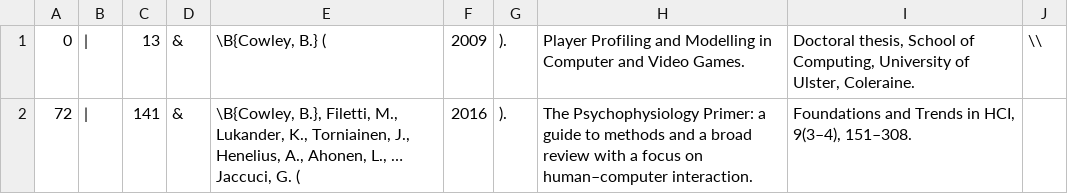
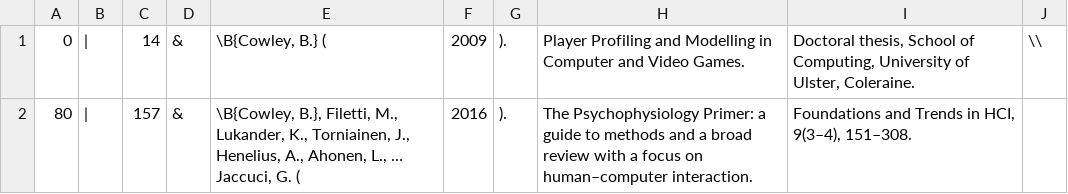
Before and after one commit to zenBen/citation-management, a CSV file: gen/C.csv, drawn as a sheet.

```diff
--- a/gen/C.csv
+++ b/gen/C.csv
@@ -1,2 +1,2 @@
-0	|	13	&	\B{Cowley, B.} (	2009	). 	Player Profiling and Modelling in Computer and Video Games.	Doctoral thesis, School of Computing, University of Ulster, Coleraine.	\\
-72	|	141	&	\B{Cowley, B.}, Filetti, M., Lukander, K., Torniainen, J., Henelius, A., Ahonen, L., … Jaccuci, G. (	2016	). 	The Psychophysiology Primer: a guide to methods and a broad review with a focus on human–computer interaction. 	Foundations and Trends in HCI, 9(3–4), 151–308.	
+0	|	14	&	\B{Cowley, B.} (	2009	). 	Player Profiling and Modelling in Computer and Video Games.	Doctoral thesis, School of Computing, University of Ulster, Coleraine.	\\
+80	|	157	&	\B{Cowley, B.}, Filetti, M., Lukander, K., Torniainen, J., Henelius, A., Ahonen, L., … Jaccuci, G. (	2016	). 	The Psychophysiology Primer: a guide to methods and a broad review with a focus on human–computer interaction. 	Foundations and Trends in HCI, 9(3–4), 151–308.	
```
Also changed, not shown: gen/A1.csv.
